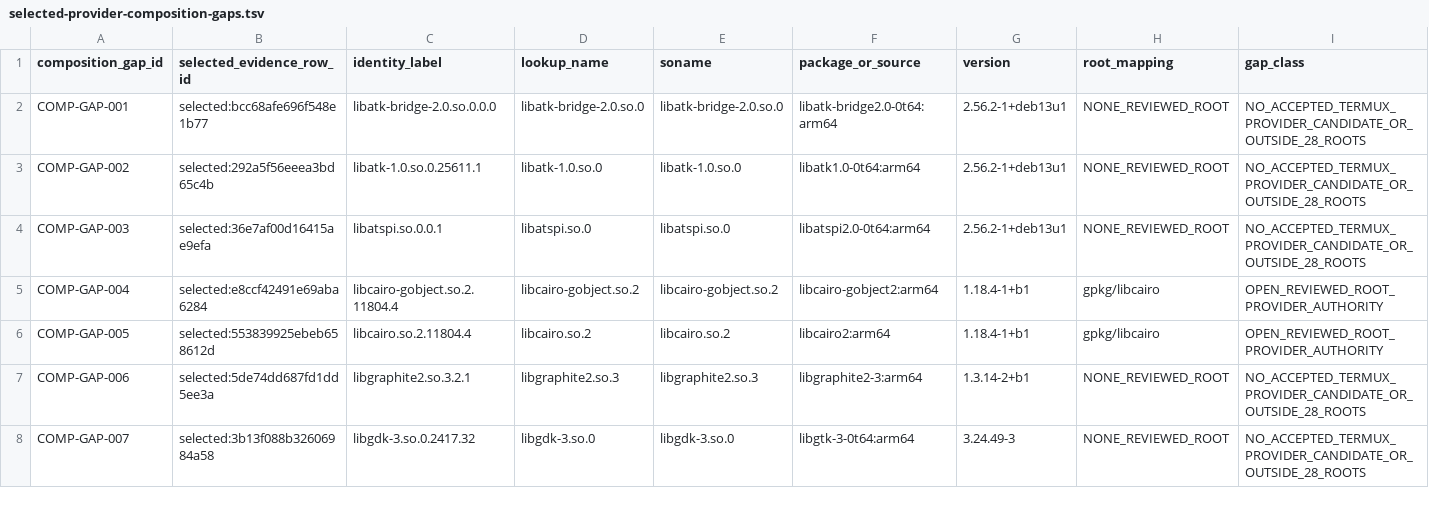
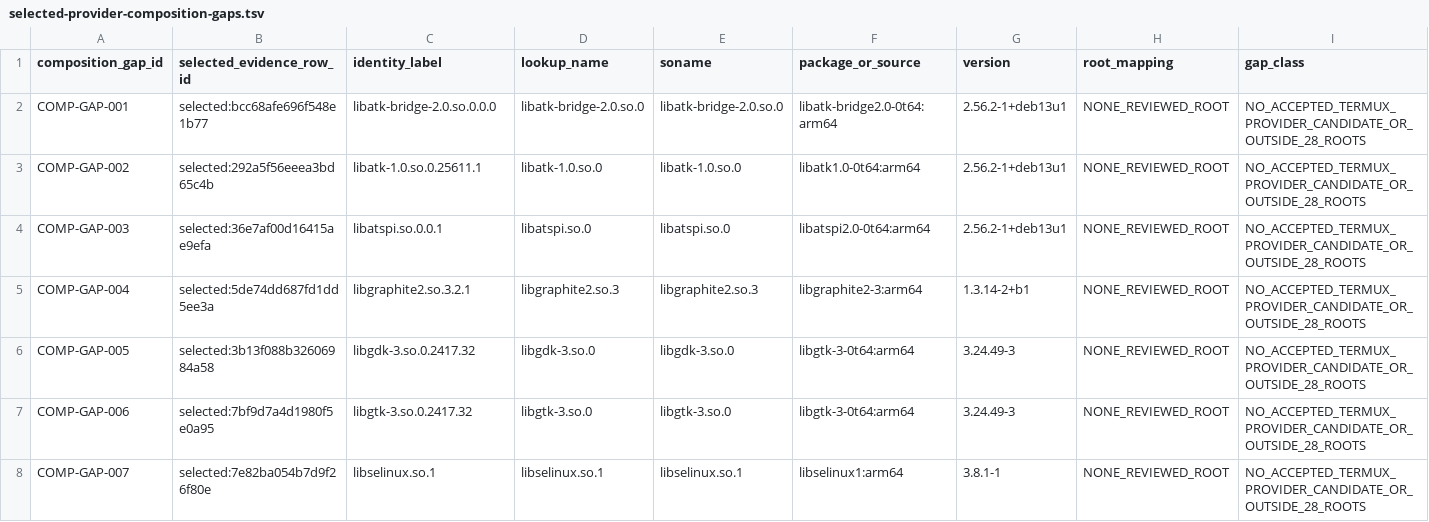
Before and after one commit to daylight-00/termux-native-desktop, a TSV file: experiments/glibc/selected-obsidian-provider-authority/review/selected-provider-composition-gaps.tsv, drawn as a sheet; only a part is shown; the diff covers the shown part only; the diff names each change by its address in the sheet, - before the commit and + after, or states it on an @@ line.

```diff
--- a/experiments/glibc/selected-obsidian-provider-authority/review/selected-provider-composition-gaps.tsv
+++ b/experiments/glibc/selected-obsidian-provider-authority/review/selected-provider-composition-gaps.tsv
-B5 (selected_evidence_row_id): selected:e8ccf42491e69aba6284
+B5 (selected_evidence_row_id): selected:5de74dd687fd1dd5ee3a
-C5 (identity_label): libcairo-gobject.so.2.11804.4
+C5 (identity_label): libgraphite2.so.3.2.1
-D5 (lookup_name): libcairo-gobject.so.2
+D5 (lookup_name): libgraphite2.so.3
-E5 (soname): libcairo-gobject.so.2
+E5 (soname): libgraphite2.so.3
-F5 (package_or_source): libcairo-gobject2:arm64
+F5 (package_or_source): libgraphite2-3:arm64
-G5 (version): 1.18.4-1+b1
+G5 (version): 1.3.14-2+b1
-H5:H6 (root_mapping): gpkg/libcairo
+H5:H6 (root_mapping): NONE_REVIEWED_ROOT
-I5:I6 (gap_class): OPEN_REVIEWED_ROOT_PROVIDER_AUTHORITY
+I5:I6 (gap_class): NO_ACCEPTED_TERMUX_PROVIDER_CANDIDATE_OR_OUTSIDE_28_ROOTS
-B6 (selected_evidence_row_id): selected:553839925ebeb658612d
+B6 (selected_evidence_row_id): selected:3b13f088b32606984a58
-C6 (identity_label): libcairo.so.2.11804.4
+C6 (identity_label): libgdk-3.so.0.2417.32
-D6 (lookup_name): libcairo.so.2
+D6 (lookup_name): libgdk-3.so.0
-E6 (soname): libcairo.so.2
+E6 (soname): libgdk-3.so.0
-F6 (package_or_source): libcairo2:arm64
+F6 (package_or_source): libgtk-3-0t64:arm64
-G6 (version): 1.18.4-1+b1
+G6 (version): 3.24.49-3
-B7 (selected_evidence_row_id): selected:5de74dd687fd1dd5ee3a
+B7 (selected_evidence_row_id): selected:7bf9d7a4d1980f5e0a95
-C7 (identity_label): libgraphite2.so.3.2.1
+C7 (identity_label): libgtk-3.so.0.2417.32
-D7 (lookup_name): libgraphite2.so.3
+D7 (lookup_name): libgtk-3.so.0
-E7 (soname): libgraphite2.so.3
+E7 (soname): libgtk-3.so.0
-F7 (package_or_source): libgraphite2-3:arm64
+F7 (package_or_source): libgtk-3-0t64:arm64
-G7 (version): 1.3.14-2+b1
+G7 (version): 3.24.49-3
-B8 (selected_evidence_row_id): selected:3b13f088b32606984a58
+B8 (selected_evidence_row_id): selected:7e82ba054b7d9f26f80e
-C8 (identity_label): libgdk-3.so.0.2417.32
+C8 (identity_label): libselinux.so.1
-D8 (lookup_name): libgdk-3.so.0
+D8 (lookup_name): libselinux.so.1
-E8 (soname): libgdk-3.so.0
+E8 (soname): libselinux.so.1
-F8 (package_or_source): libgtk-3-0t64:arm64
+F8 (package_or_source): libselinux1:arm64
-G8 (version): 3.24.49-3
+G8 (version): 3.8.1-1
```
Also changed, not shown: 2 removed rows and 12 edited cells elsewhere in this file, docs/catalog.tsv, experiments/glibc/selected-obsidian-provider-authority/review/provider-claim-classification-metadata.tsv, 23 other files.
